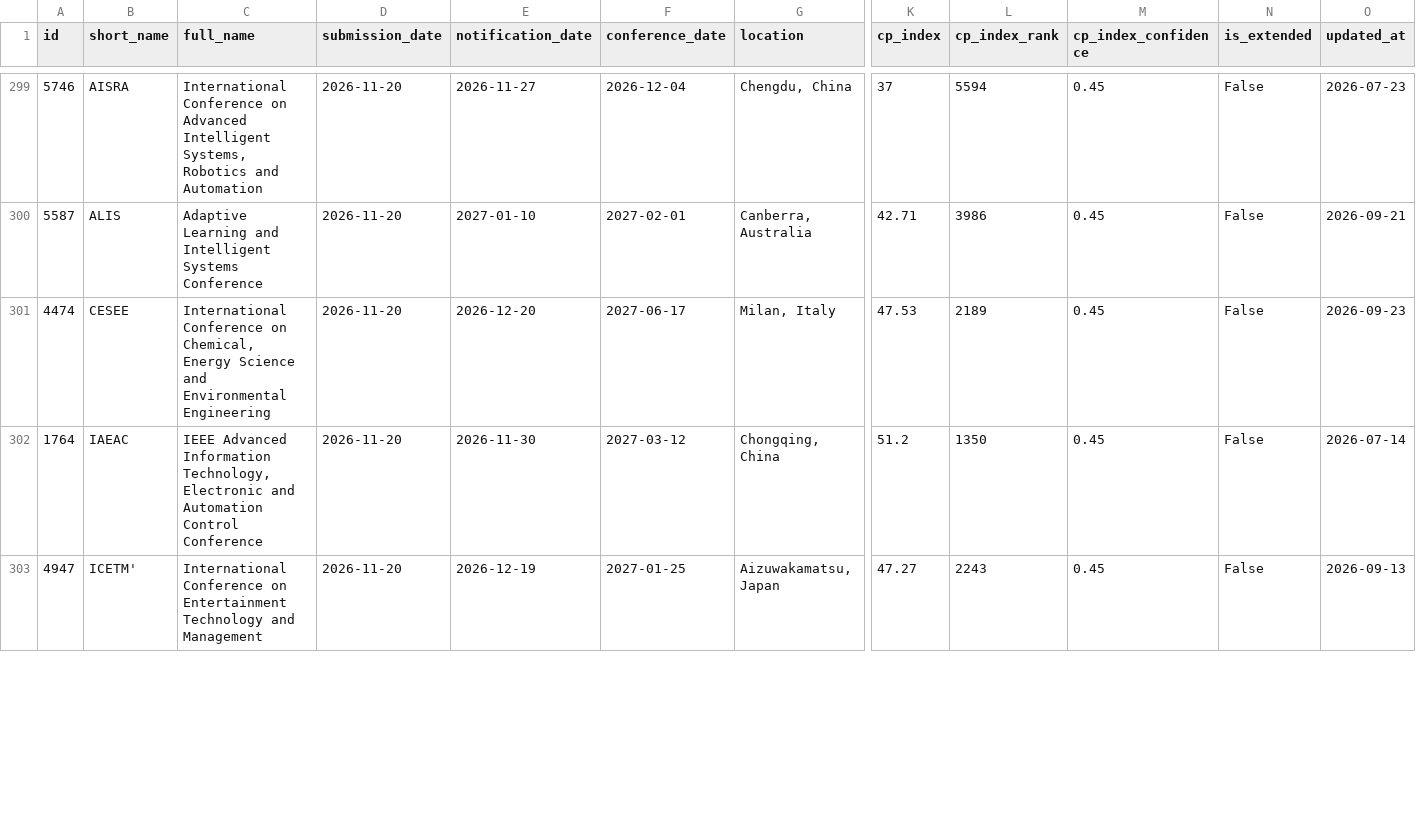
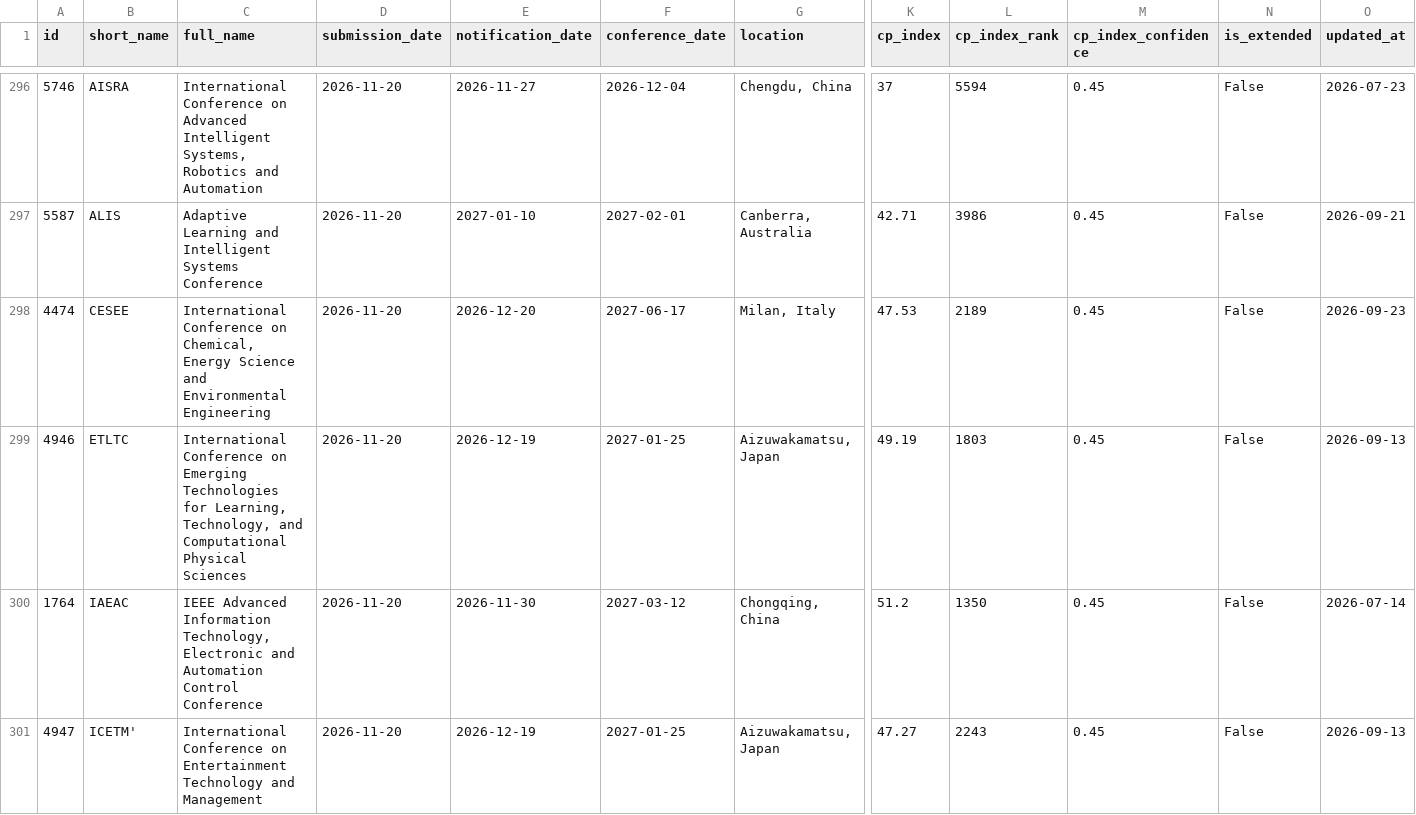
Before and after one commit to sundou82/conference-partner-mcp, a CSV file: data/upcoming-deadlines.csv, drawn as a sheet; only a part is shown, gaps mark what is left out; rows hold the shown columns only; the diff covers the shown part only; the diff names each change by its address in the sheet, - before the commit and + after, or states it on an @@ line.

```diff
--- a/data/upcoming-deadlines.csv
+++ b/data/upcoming-deadlines.csv
+row 299: 4946 | ETLTC | International Conference on Emerging Technologies for Learning, Technology, and Computational Physical Sciences | 2026-11-20 | 2026-12-19 | 2027-01-25 | Aizuwakamatsu, Japan | 49.19 | 1803 | 0.45 | False | 2026-09-13
```
Also changed, not shown: 3 removed rows and 86 edited cells elsewhere in this file, data/ccf-conferences.csv, data/core-conferences.csv, 13 other files.
